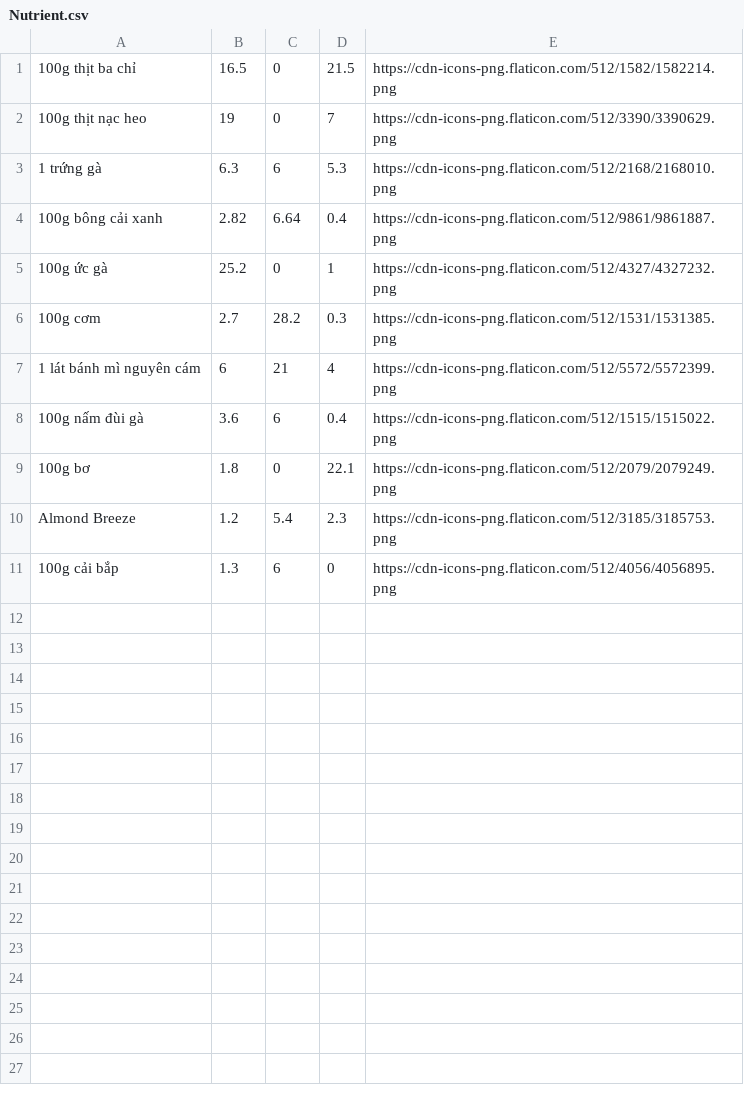
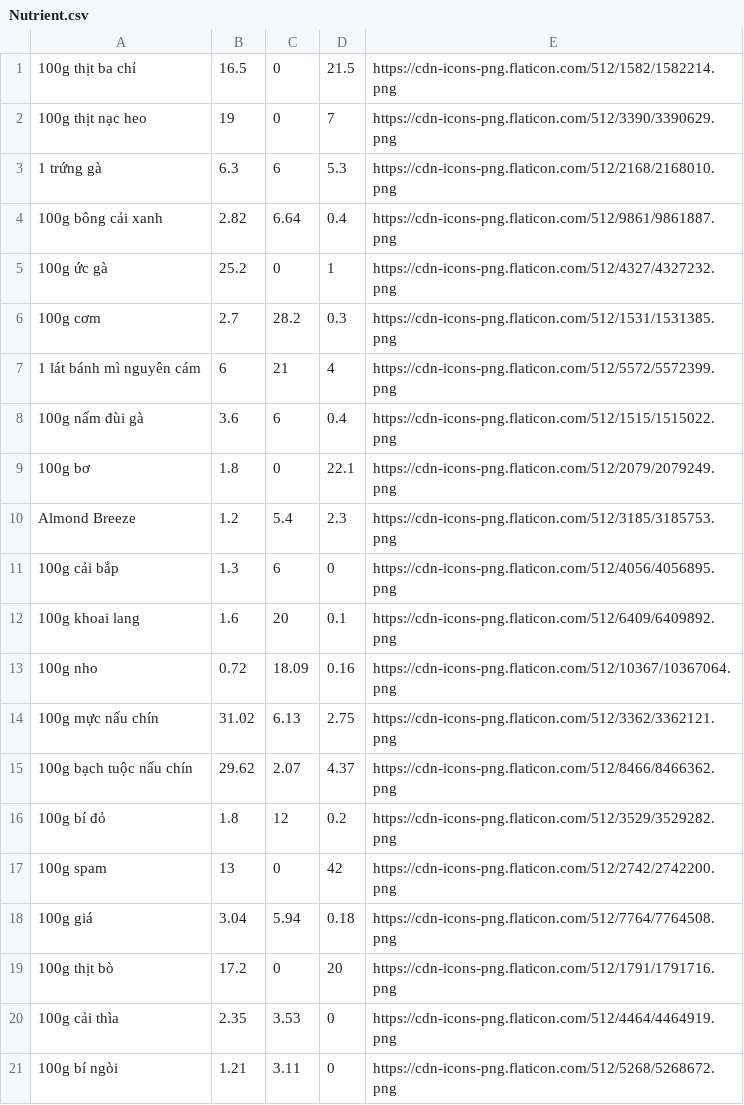
Before and after one commit to DatScript/WPF-Calories, a CSV file: Database/Nutrient.csv, drawn as a sheet; the diff names each change by its address in the sheet, - before the commit and + after, or states it on an @@ line.

Commit message:
Update Nutrient.csv

```diff
--- a/Database/Nutrient.csv
+++ b/Database/Nutrient.csv
+row 12: 100g khoai lang | 1.6 | 20 | 0.1 | https://cdn-icons-png.flaticon.com/512/6409/6409892.png
+row 13: 100g nho | 0.72 | 18.09 | 0.16 | https://cdn-icons-png.flaticon.com/512/10367/10367064.png
+row 14: 100g mực nấu chín | 31.02 | 6.13 | 2.75 | https://cdn-icons-png.flaticon.com/512/3362/3362121.png
+row 15: 100g bạch tuộc nấu chín | 29.62 | 2.07 | 4.37 | https://cdn-icons-png.flaticon.com/512/8466/8466362.png
+row 16: 100g bí đỏ | 1.8 | 12 | 0.2 | https://cdn-icons-png.flaticon.com/512/3529/3529282.png
+row 17: 100g spam | 13 | 0 | 42 | https://cdn-icons-png.flaticon.com/512/2742/2742200.png
+row 18: 100g giá | 3.04 | 5.94 | 0.18 | https://cdn-icons-png.flaticon.com/512/7764/7764508.png
+row 19: 100g thịt bò | 17.2 | 0 | 20 | https://cdn-icons-png.flaticon.com/512/1791/1791716.png
+row 20: 100g cải thìa | 2.35 | 3.53 | 0 | https://cdn-icons-png.flaticon.com/512/4464/4464919.png
+row 21: 100g bí ngòi | 1.21 | 3.11 | 0 | https://cdn-icons-png.flaticon.com/512/5268/5268672.png
```
